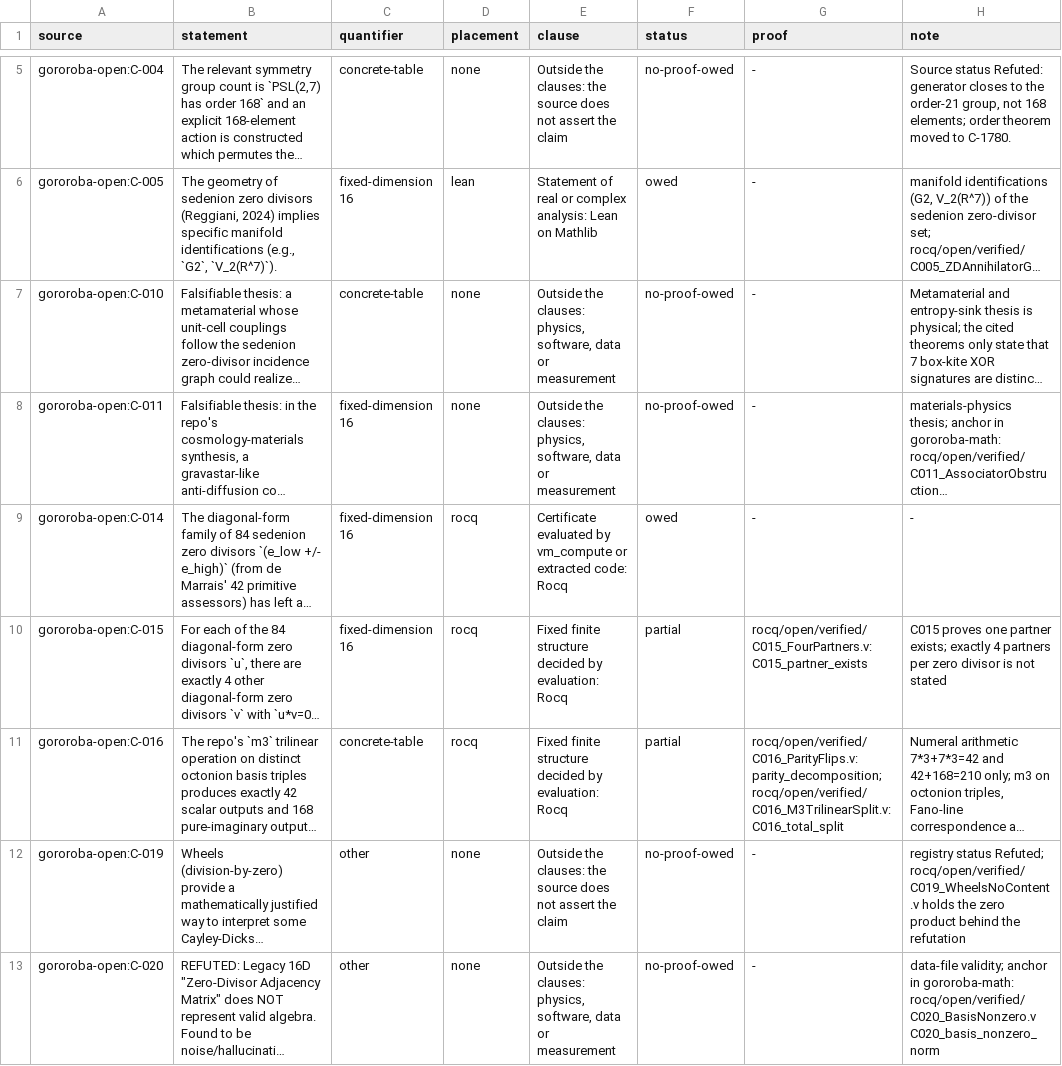
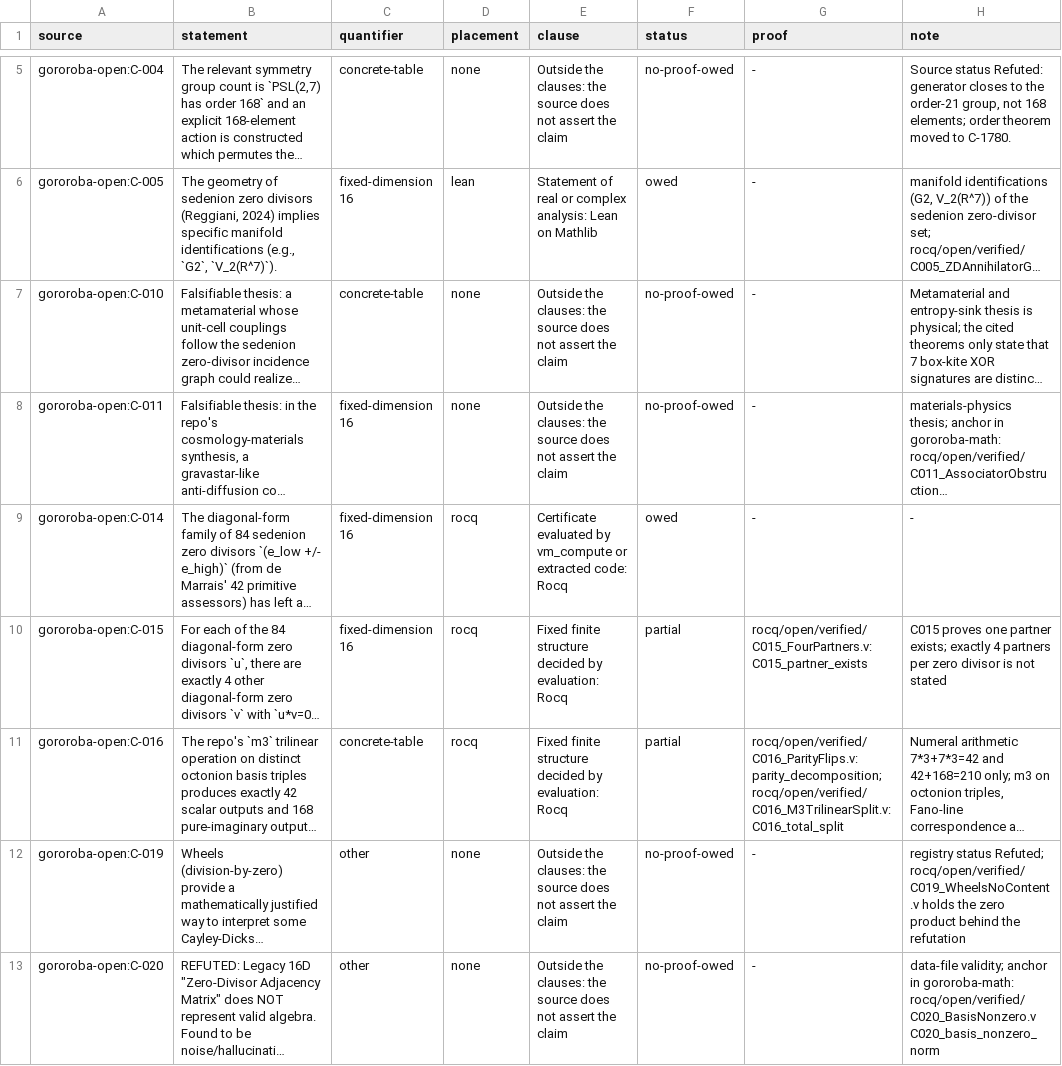
Before and after one commit to Oichkatzelesfrettschen/gororoba-math, a TSV file: ci/claims/ledger.tsv, drawn as a sheet; only a part is shown, gaps mark what is left out; long unchanged cells end in …; the diff covers the shown part only; the diff names each change by its address in the sheet, - before the commit and + after, or states it on an @@ line.

Commit message:
claims: one clause for unasserted claims and the counts of the re-reading
Sixty-one registry rows whose claim is refuted, superseded or closed
kept a physics or analogy clause while the findings rows took the
clause for a claim its source does not assert; that clause now comes
first for every such row. C-910 reads partial (its e2 instance is not
stated) and C-310 proved like C-367. The README gives the two flows of
the re-reading: 28 rows lost proved and 14 gained it.

```diff
--- a/ci/claims/ledger.tsv
+++ b/ci/claims/ledger.tsv
-E7:E8 (clause): …the clauses: physics, software, data or measurement
+E7:E8 (clause): …the clauses: the source does not assert the claim
-E13 (clause): …the clauses: physics, software, data or measurement
+E13 (clause): …the clauses: the source does not assert the claim
```
Also changed, not shown: 62 edited cells elsewhere in this file, 1 other file.
